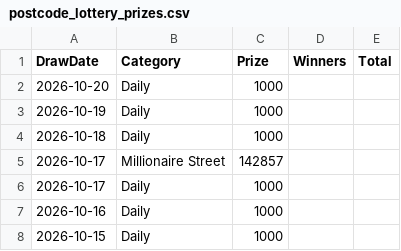
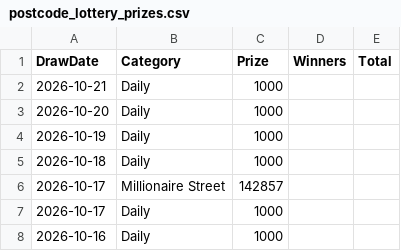
Before and after one commit to muckypaws/lottery-data, a CSV file: postcode_lottery_prizes.csv, drawn as a sheet; only a part is shown; the shorter side is filled out with more unchanged rows; the diff names each change by its address in the sheet, - before the commit and + after, or states it on an @@ line.

```diff
--- a/postcode_lottery_prizes.csv
+++ b/postcode_lottery_prizes.csv
+row 2: 2026-10-21 | Daily | 1000
```
Also changed, not shown: 5 other files.
